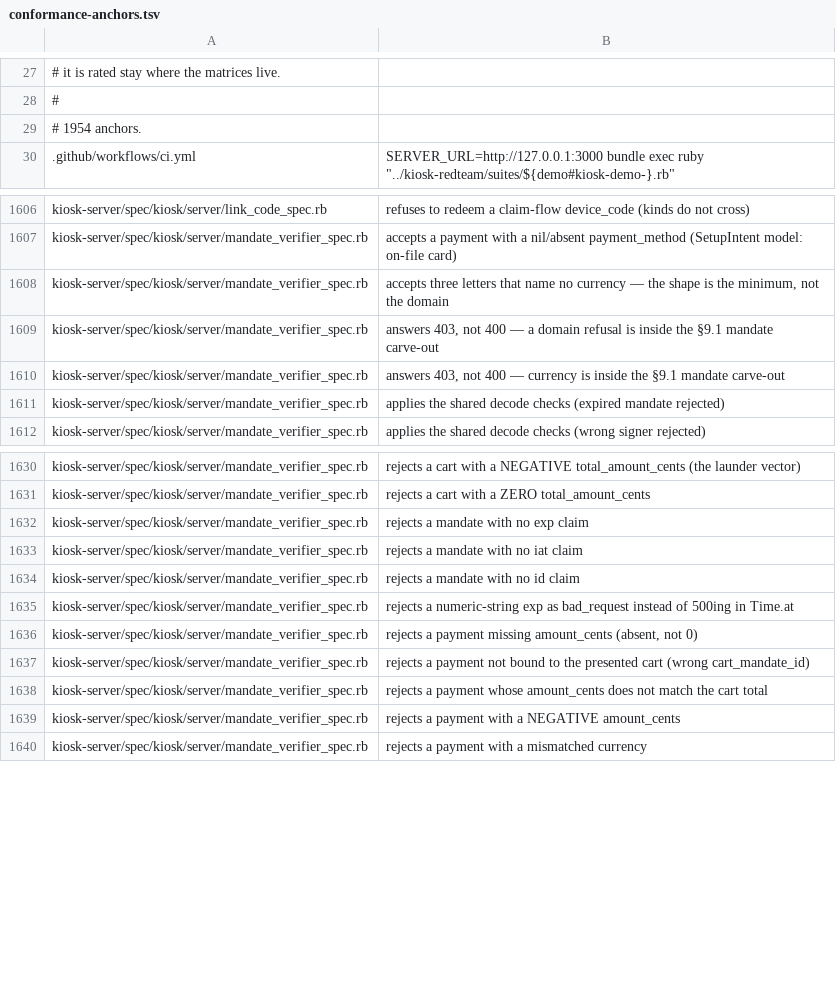
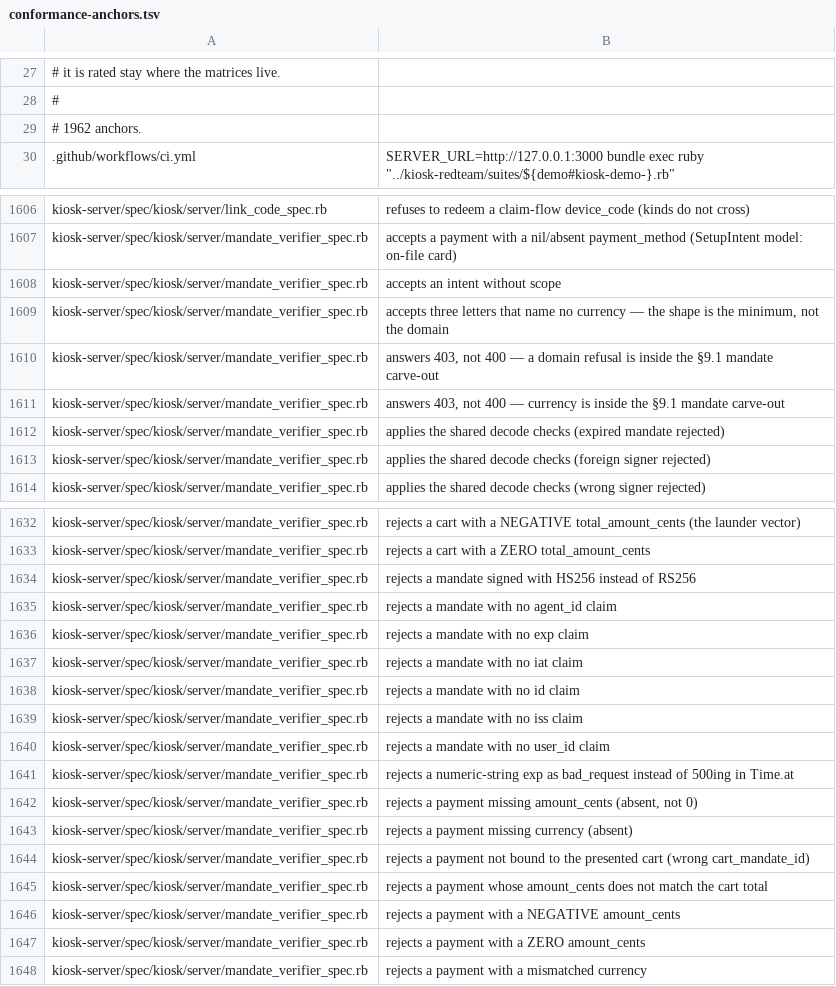
Before and after one commit to kiosk-hq/kiosk, a TSV file: spec/conformance-anchors.tsv, drawn as a sheet; only a part is shown, gaps mark what is left out.

```diff
--- a/spec/conformance-anchors.tsv
+++ b/spec/conformance-anchors.tsv
@@ -28,3 +28,3 @@
 #
-# 1954 anchors.
+# 1962 anchors.
 .github/workflows/ci.yml	          SERVER_URL=http://127.0.0.1:3000 bundle exec ruby "../kiosk-redteam/suites/${demo#kiosk-demo-}.rb"
@@ -1607,2 +1607,3 @@ kiosk-server/spec/kiosk/server/link_code_spec.rb	refuses to redeem a claim-flow
 kiosk-server/spec/kiosk/server/mandate_verifier_spec.rb	accepts a payment with a nil/absent payment_method (SetupIntent model: on-file card)
+kiosk-server/spec/kiosk/server/mandate_verifier_spec.rb	accepts an intent without scope
 kiosk-server/spec/kiosk/server/mandate_verifier_spec.rb	accepts three letters that name no currency — the shape is the minimum, not the domain
@@ -1611,2 +1612,3 @@ kiosk-server/spec/kiosk/server/mandate_verifier_spec.rb	answers 403, not 400 —
 kiosk-server/spec/kiosk/server/mandate_verifier_spec.rb	applies the shared decode checks (expired mandate rejected)
+kiosk-server/spec/kiosk/server/mandate_verifier_spec.rb	applies the shared decode checks (foreign signer rejected)
 kiosk-server/spec/kiosk/server/mandate_verifier_spec.rb	applies the shared decode checks (wrong signer rejected)
@@ -1631,2 +1633,4 @@ kiosk-server/spec/kiosk/server/mandate_verifier_spec.rb	rejects a cart with a NE
 kiosk-server/spec/kiosk/server/mandate_verifier_spec.rb	rejects a cart with a ZERO total_amount_cents
+kiosk-server/spec/kiosk/server/mandate_verifier_spec.rb	rejects a mandate signed with HS256 instead of RS256
+kiosk-server/spec/kiosk/server/mandate_verifier_spec.rb	rejects a mandate with no agent_id claim
 kiosk-server/spec/kiosk/server/mandate_verifier_spec.rb	rejects a mandate with no exp claim
@@ -1634,4 +1638,7 @@ kiosk-server/spec/kiosk/server/mandate_verifier_spec.rb	rejects a mandate with n
 kiosk-server/spec/kiosk/server/mandate_verifier_spec.rb	rejects a mandate with no id claim
+kiosk-server/spec/kiosk/server/mandate_verifier_spec.rb	rejects a mandate with no iss claim
+kiosk-server/spec/kiosk/server/mandate_verifier_spec.rb	rejects a mandate with no user_id claim
 kiosk-server/spec/kiosk/server/mandate_verifier_spec.rb	rejects a numeric-string exp as bad_request instead of 500ing in Time.at
 kiosk-server/spec/kiosk/server/mandate_verifier_spec.rb	rejects a payment missing amount_cents (absent, not 0)
+kiosk-server/spec/kiosk/server/mandate_verifier_spec.rb	rejects a payment missing currency (absent)
 kiosk-server/spec/kiosk/server/mandate_verifier_spec.rb	rejects a payment not bound to the presented cart (wrong cart_mandate_id)
@@ -1639,2 +1646,3 @@ kiosk-server/spec/kiosk/server/mandate_verifier_spec.rb	rejects a payment whose
 kiosk-server/spec/kiosk/server/mandate_verifier_spec.rb	rejects a payment with a NEGATIVE amount_cents
+kiosk-server/spec/kiosk/server/mandate_verifier_spec.rb	rejects a payment with a ZERO amount_cents
 kiosk-server/spec/kiosk/server/mandate_verifier_spec.rb	rejects a payment with a mismatched currency
```
Also changed, not shown: spec/conformance-drift-baseline.tsv.
